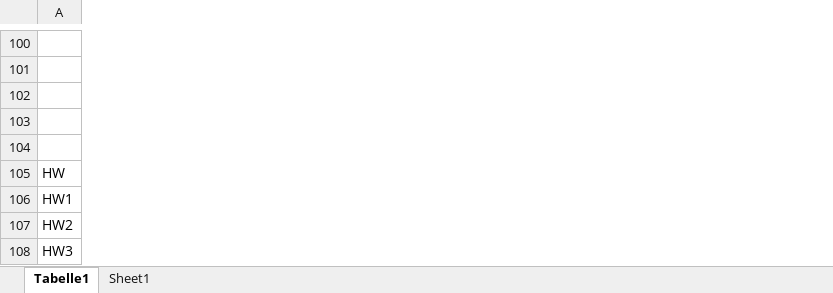
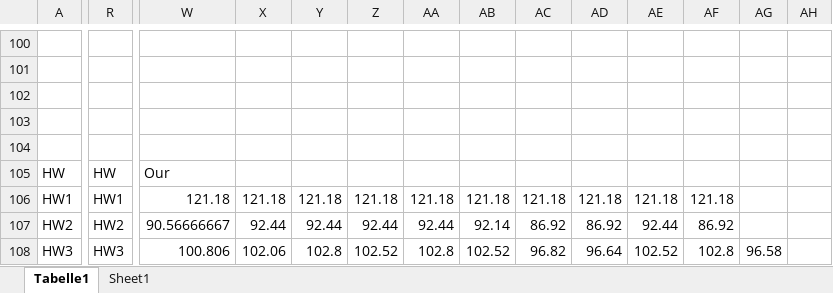
Before and after one commit to tranphuc15122004/New_DPDP, an Excel workbook: Kết quả thử nghiệm.xlsx, sheet Tabelle1, drawn as a sheet; only a part is shown, gaps mark what is left out; values as stored, in another font and other column widths than the file's, no cell formats; the diff covers the shown part only; the diff names each change by its address in the sheet, - before the commit and + after, or states it on an @@ line.

```diff
--- a/Kết quả thử nghiệm.xlsx (sheet Tabelle1)
+++ b/Kết quả thử nghiệm.xlsx (sheet Tabelle1)
+column R, rows 105-108: HW | HW1 | HW2 | HW3
+column W, rows 105-108: Our | 121.18 | 90.56666667 | 100.806
+column X, rows 106-108: 121.18 | 92.44 | 102.06
+column Y, rows 106-108: 121.18 | 92.44 | 102.8
+column Z, rows 106-108: 121.18 | 92.44 | 102.52
+column AA, rows 106-108: 121.18 | 92.44 | 102.8
+column AB, rows 106-108: 121.18 | 92.14 | 102.52
+column AC, rows 106-108: 121.18 | 86.92 | 96.82
+column AD, rows 106-108: 121.18 | 86.92 | 96.64
+column AE, rows 106-108: 121.18 | 92.44 | 102.52
+column AF, rows 106-108: 121.18 | 86.92 | 102.8
+column AG, row 108: 96.58
+column AH, empty
```
Also changed, not shown: 39 added rows, 8 removed rows, 1 removed column and 253 edited cells elsewhere in this sheet, cell formats, formulas that keep their value, 44 other files.
